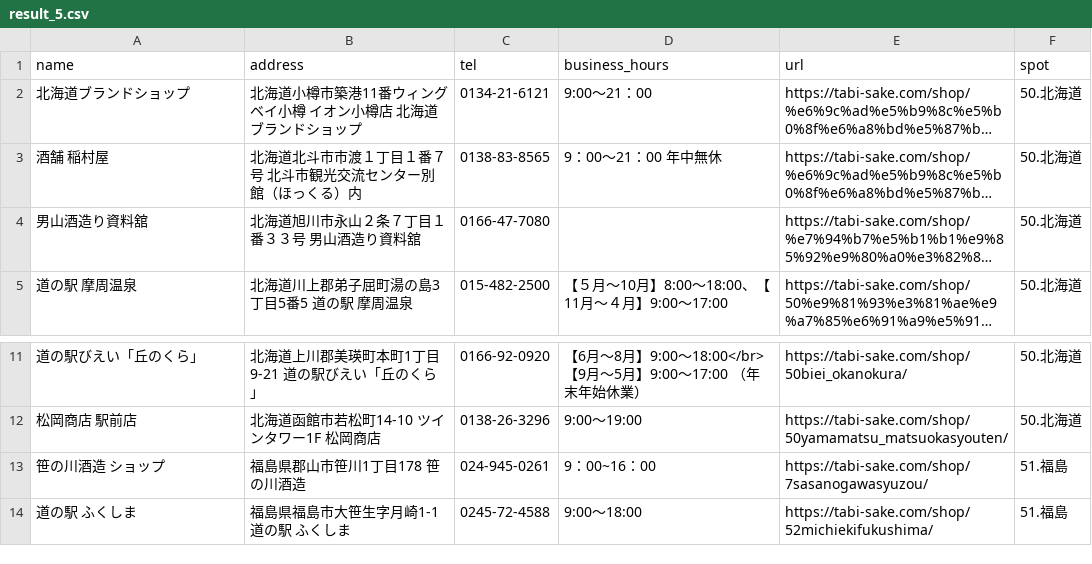
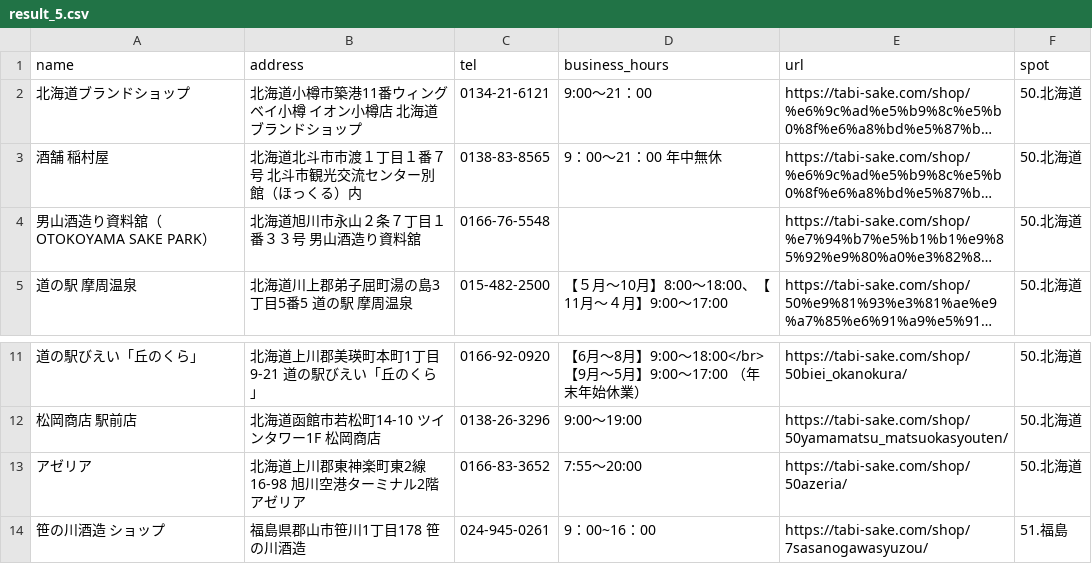
Before and after one commit to watahari/tabi-sake-map, a CSV file: result_5.csv, drawn as a sheet; only a part is shown, gaps mark what is left out; the shorter side is filled out with more unchanged rows; long unchanged cells end in …; the diff names each change by its address in the sheet, - before the commit and + after, or states it on an @@ line.

```diff
--- a/result_5.csv
+++ b/result_5.csv
-A4 (name): 男山酒造り資料舘
+A4 (name): 男山酒造り資料舘（OTOKOYAMA SAKE PARK）
-C4 (tel): 0166-47-7080
+C4 (tel): 0166-76-5548
+row 13: アゼリア | 北海道上川郡東神楽町東2線16-98 旭川空港ターミナル2階 アゼリア | 0166-83-3652 | 7:55～20:00 | https://tabi-sake.com/shop/50azeria/ | 50.北海道
```
Also changed, not shown: result_0.csv, result_1.csv, 4 other files.
